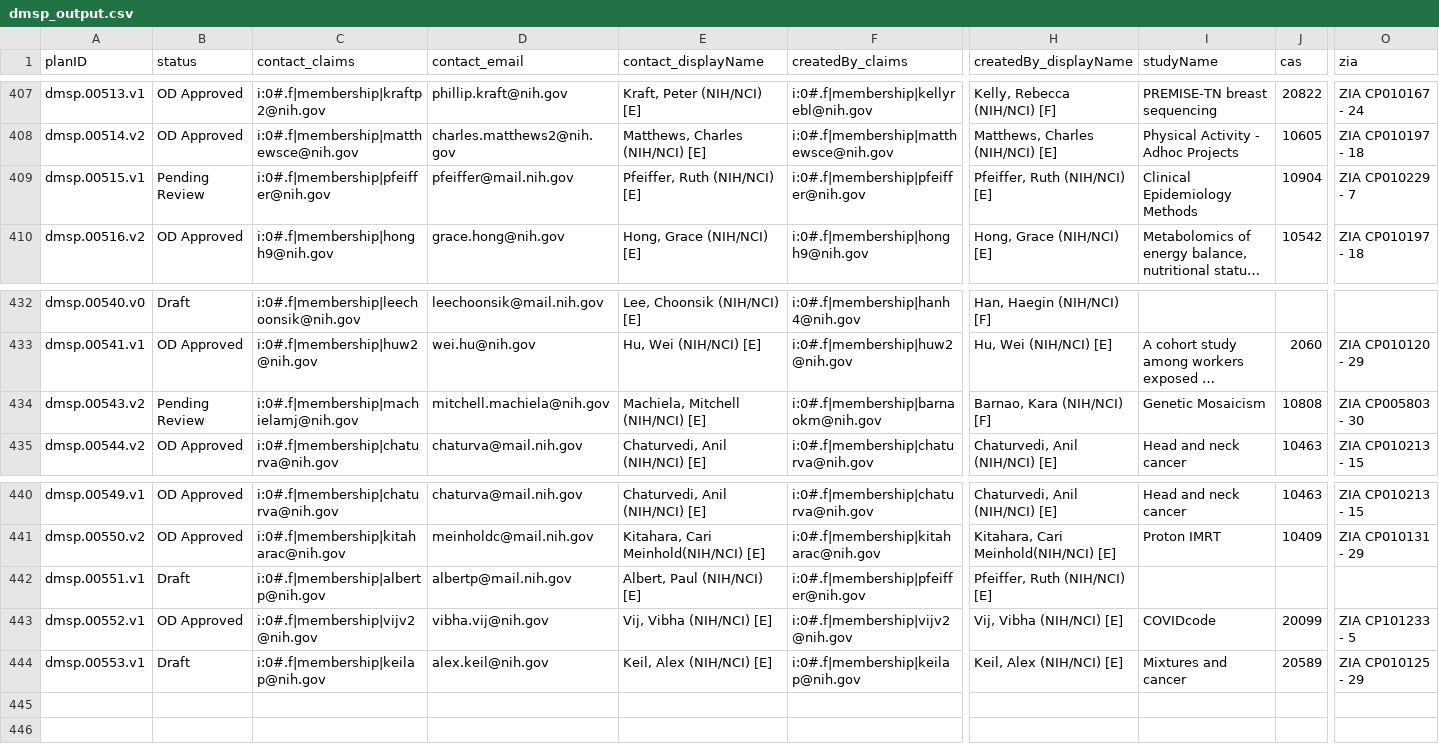
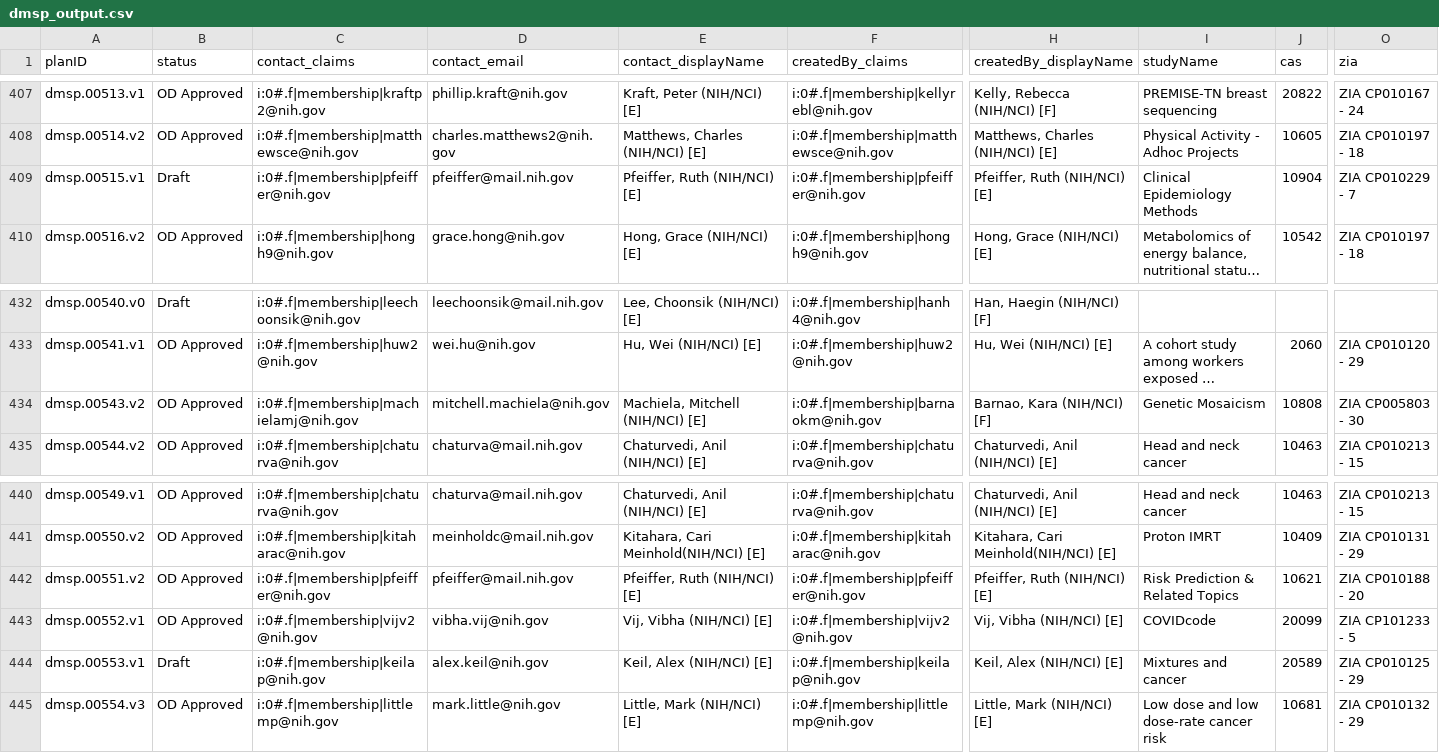
Before and after one commit to episphere/dataplatform, a CSV file: imports/dmsp_output.csv, drawn as a sheet; only a part is shown, gaps mark what is left out; long unchanged cells end in …; rows hold the shown columns only; the diff names each change by its address in the sheet, - before the commit and + after, or states it on an @@ line.

Commit message:
Update dmsp_output.csv

```diff
--- a/imports/dmsp_output.csv
+++ b/imports/dmsp_output.csv
-B409 (status): Pending Review
+B409 (status): Draft
-B434 (status): Pending Review
+B434 (status): OD Approved
-A442 (planID): dmsp.00551.v1
+A442 (planID): dmsp.00551.v2
-B442 (status): Draft
+B442 (status): OD Approved
-C442 (contact_claims): i:0#.f|membership|albertp@nih.gov
+C442 (contact_claims): i:0#.f|membership|pfeiffer@nih.gov
-D442 (contact_email): albertp@mail.nih.gov
+D442 (contact_email): pfeiffer@mail.nih.gov
-E442 (contact_displayName): Albert, Paul (NIH/NCI) [E]
+E442 (contact_displayName): Pfeiffer, Ruth (NIH/NCI) [E]
-I442 (studyName): (empty)
+I442 (studyName): Risk Prediction & Related Topics
-J442 (cas): (empty)
+J442 (cas): 10621
-O442 (zia): (empty)
+O442 (zia): ZIA CP010188 - 20
+row 445: dmsp.00554.v3 | OD Approved | i:0#.f|membership|littlemp@nih.gov | mark.little@nih.gov | Little, Mark (NIH/NCI) [E] | i:0#.f|membership|littlemp@nih.gov | Little, Mark (NIH/NCI) [E] | Low dose and low dose-rate cancer risk | 10681 | ZIA CP010132 - 29
```
